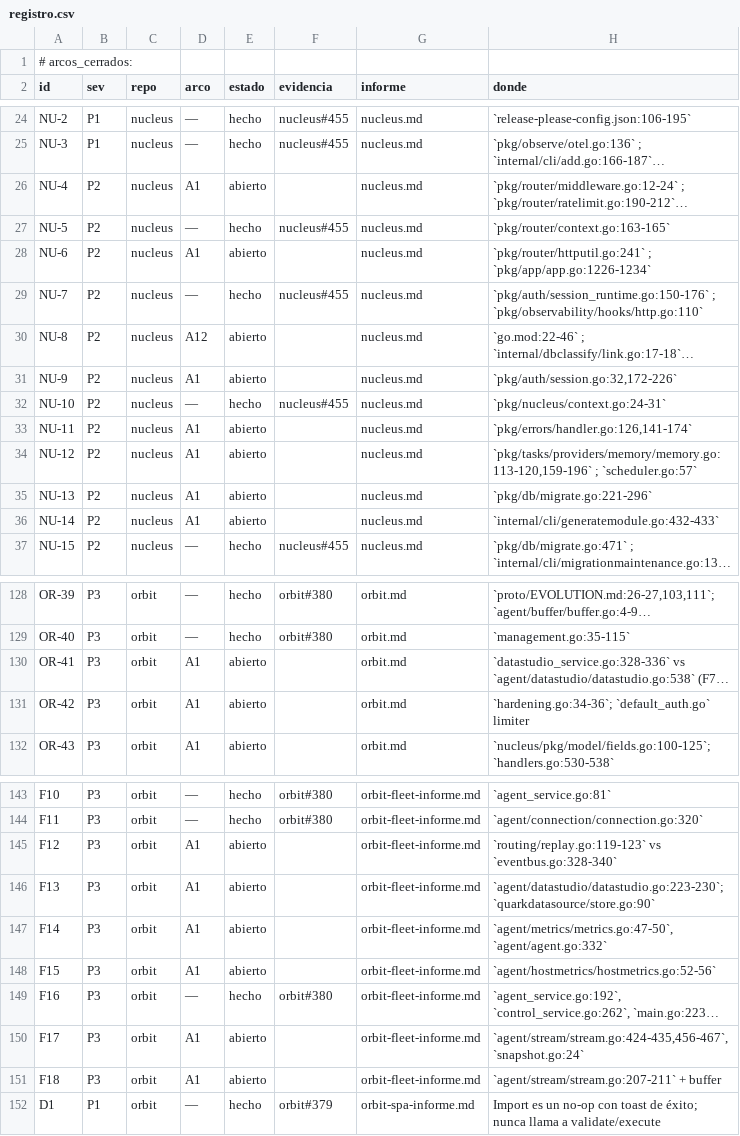
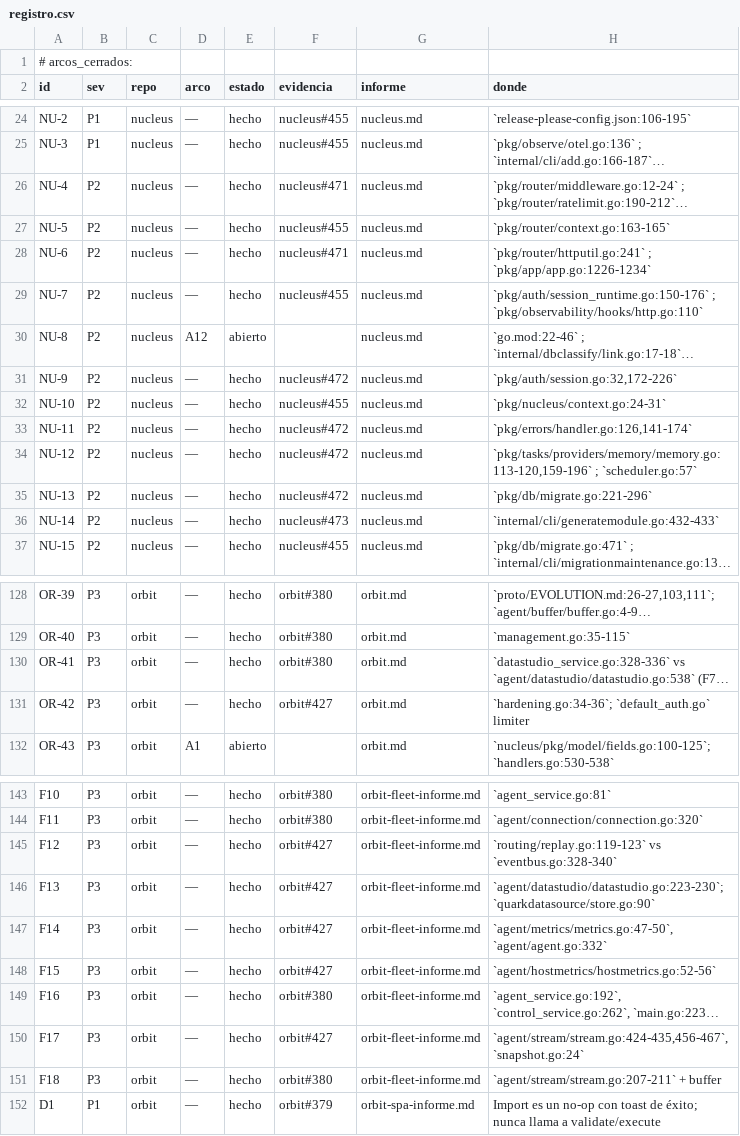
Before and after one commit to jcsvwinston/quantum, a CSV file: docs/auditoria/madurez-2026-09-03/registro.csv, drawn as a sheet; only a part is shown, gaps mark what is left out; long unchanged cells end in …; the diff covers the shown part only; the diff names each change by its address in the sheet, - before the commit and + after, or states it on an @@ line.

```diff
--- a/docs/auditoria/madurez-2026-09-03/registro.csv
+++ b/docs/auditoria/madurez-2026-09-03/registro.csv
-D26 (arco): A1
+D26 (arco): —
-E26 (estado): abierto
+E26 (estado): hecho
-F26 (evidencia): (empty)
+F26 (evidencia): nucleus#471
-D28 (arco): A1
+D28 (arco): —
-E28 (estado): abierto
+E28 (estado): hecho
-F28 (evidencia): (empty)
+F28 (evidencia): nucleus#471
-D31 (arco): A1
+D31 (arco): —
-E31 (estado): abierto
+E31 (estado): hecho
-F31 (evidencia): (empty)
+F31 (evidencia): nucleus#472
-D33:D36 (arco): A1
+D33:D36 (arco): —
-E33:E36 (estado): abierto
+E33:E36 (estado): hecho
-F33:F35 (evidencia): (empty)
+F33:F35 (evidencia): nucleus#472
-F36 (evidencia): (empty)
+F36 (evidencia): nucleus#473
-D130:D131 (arco): A1
+D130:D131 (arco): —
-E130:E131 (estado): abierto
+E130:E131 (estado): hecho
-F130 (evidencia): (empty)
+F130 (evidencia): orbit#380
-F131 (evidencia): (empty)
+F131 (evidencia): orbit#427
-D145:D148 (arco): A1
+D145:D148 (arco): —
-E145:E148 (estado): abierto
+E145:E148 (estado): hecho
-F145:F148 (evidencia): (empty)
+F145:F148 (evidencia): orbit#427
-D150:D151 (arco): A1
+D150:D151 (arco): —
-E150:E151 (estado): abierto
+E150:E151 (estado): hecho
-F150 (evidencia): (empty)
+F150 (evidencia): orbit#427
-F151 (evidencia): (empty)
+F151 (evidencia): orbit#380
```
Also changed, not shown: 83 edited cells elsewhere in this file, 2 other files.
